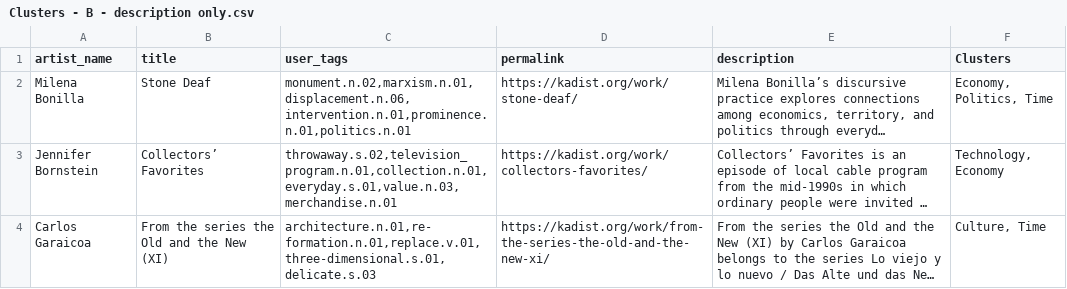
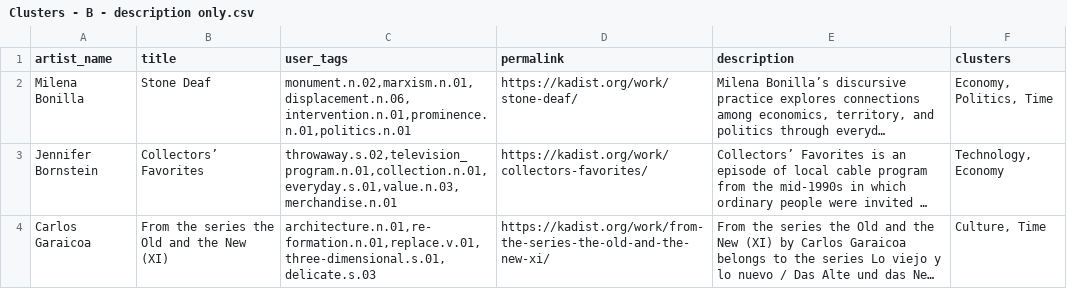
Before and after one commit to darenr/kadist-autotagging, a CSV file: clustering/data/Clusters - B - description only.csv, drawn as a sheet; only a part is shown; long unchanged cells end in …; the diff names each change by its address in the sheet, - before the commit and + after, or states it on an @@ line.

Commit message:
set up the data

```diff
--- a/clustering/data/Clusters - B - description only.csv
+++ b/clustering/data/Clusters - B - description only.csv
-F1: Clusters
+F1: clusters
```
Also changed, not shown: clustering/data/Clusters - A - tags only.csv, 2 other files.
